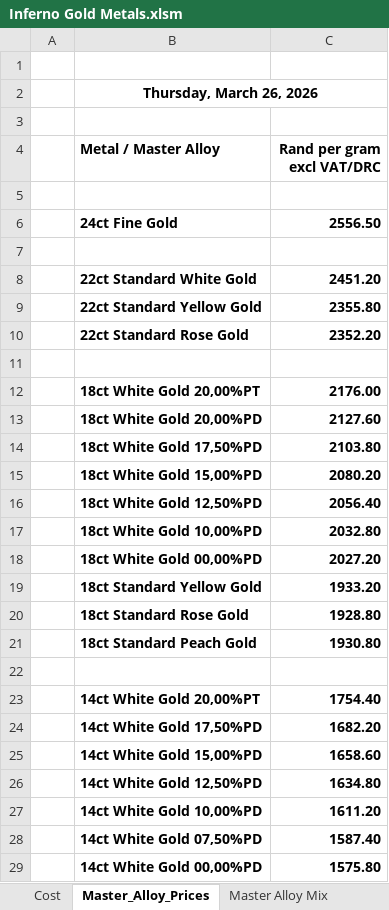
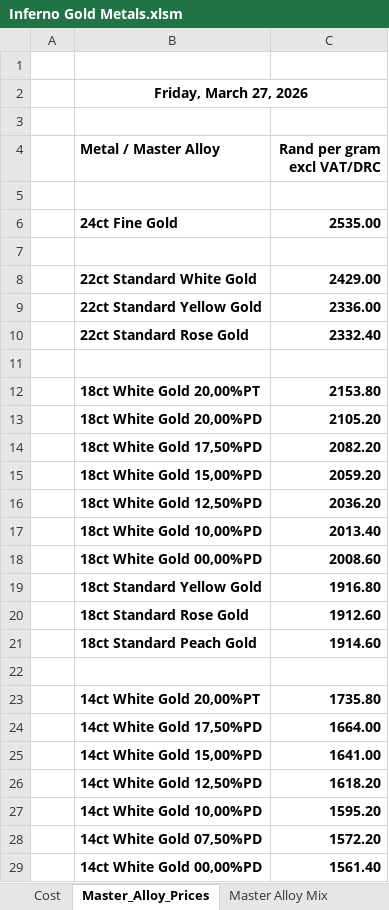
Before and after one commit to Frootloop94/Inferno-Prices, an Excel workbook: Inferno Gold Metals.xlsm, sheet Master_Alloy_Prices, drawn as a sheet; only a part is shown; values as stored, in another font and other column widths than the file's, no borders; charts and pictures not drawn; the diff covers the shown part only; the diff names each change by its address in the sheet, - before the commit and + after, or states it on an @@ line.

```diff
--- a/Inferno Gold Metals.xlsm (sheet Master_Alloy_Prices)
+++ b/Inferno Gold Metals.xlsm (sheet Master_Alloy_Prices)
-B2 (Metal / Master Alloy): Thursday, March 26, 2026
+B2 (Metal / Master Alloy): Friday, March 27, 2026
-C6 (Rand per gram excl VAT/DRC): 2556.50
+C6 (Rand per gram excl VAT/DRC): 2535.00
-C8 (Rand per gram excl VAT/DRC): 2451.20
+C8 (Rand per gram excl VAT/DRC): 2429.00
-C9 (Rand per gram excl VAT/DRC): 2355.80
+C9 (Rand per gram excl VAT/DRC): 2336.00
-C10 (Rand per gram excl VAT/DRC): 2352.20
+C10 (Rand per gram excl VAT/DRC): 2332.40
-C12 (Rand per gram excl VAT/DRC): 2176.00
+C12 (Rand per gram excl VAT/DRC): 2153.80
-C13 (Rand per gram excl VAT/DRC): 2127.60
+C13 (Rand per gram excl VAT/DRC): 2105.20
-C14 (Rand per gram excl VAT/DRC): 2103.80
+C14 (Rand per gram excl VAT/DRC): 2082.20
-C15 (Rand per gram excl VAT/DRC): 2080.20
+C15 (Rand per gram excl VAT/DRC): 2059.20
-C16 (Rand per gram excl VAT/DRC): 2056.40
+C16 (Rand per gram excl VAT/DRC): 2036.20
-C17 (Rand per gram excl VAT/DRC): 2032.80
+C17 (Rand per gram excl VAT/DRC): 2013.40
-C18 (Rand per gram excl VAT/DRC): 2027.20
+C18 (Rand per gram excl VAT/DRC): 2008.60
-C19 (Rand per gram excl VAT/DRC): 1933.20
+C19 (Rand per gram excl VAT/DRC): 1916.80
-C20 (Rand per gram excl VAT/DRC): 1928.80
+C20 (Rand per gram excl VAT/DRC): 1912.60
-C21 (Rand per gram excl VAT/DRC): 1930.80
+C21 (Rand per gram excl VAT/DRC): 1914.60
-C23 (Rand per gram excl VAT/DRC): 1754.40
+C23 (Rand per gram excl VAT/DRC): 1735.80
-C24 (Rand per gram excl VAT/DRC): 1682.20
+C24 (Rand per gram excl VAT/DRC): 1664.00
-C25 (Rand per gram excl VAT/DRC): 1658.60
+C25 (Rand per gram excl VAT/DRC): 1641.00
-C26 (Rand per gram excl VAT/DRC): 1634.80
+C26 (Rand per gram excl VAT/DRC): 1618.20
-C27 (Rand per gram excl VAT/DRC): 1611.20
+C27 (Rand per gram excl VAT/DRC): 1595.20
-C28 (Rand per gram excl VAT/DRC): 1587.40
+C28 (Rand per gram excl VAT/DRC): 1572.20
-C29 (Rand per gram excl VAT/DRC): 1575.80
+C29 (Rand per gram excl VAT/DRC): 1561.40
```
Also changed, not shown: 23 edited cells elsewhere in this sheet, sheet Master Alloy Sheet, sheet Cost, Secondhand Gold Clients.xlsm, 2 other files.
